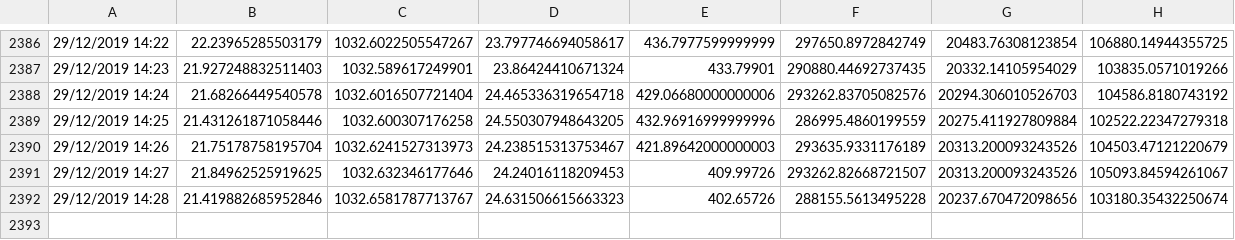
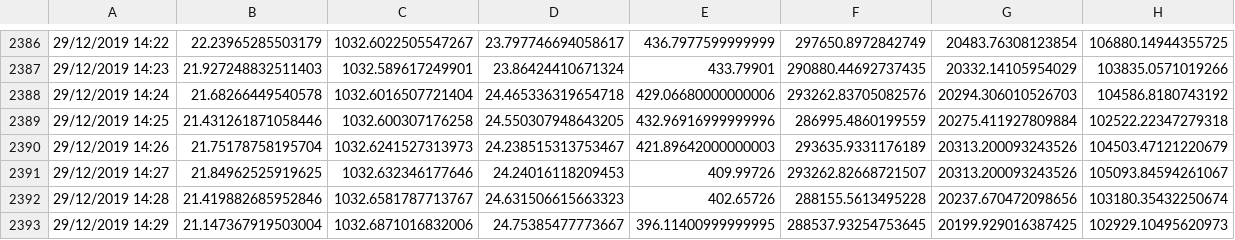
Before and after one commit to Jshepherd97/SIOT-SLEEP, a CSV file: data/allData.csv, drawn as a sheet; only a part is shown, gaps mark what is left out.

Commit message:
AUTO: Datapoint added

```diff
--- a/data/allData.csv
+++ b/data/allData.csv
@@ -2392 +2392,2 @@
 29/12/2019 14:28,21.419882685952846,1032.6581787713767,24.631506615663323,402.65726,288155.5613495228,20237.670472098656,103180.35432250674
+29/12/2019 14:29,21.147367919503004,1032.6871016832006,24.75385477773667,396.11400999999995,288537.93254753645,20199.929016387425,102929.10495620973
```
